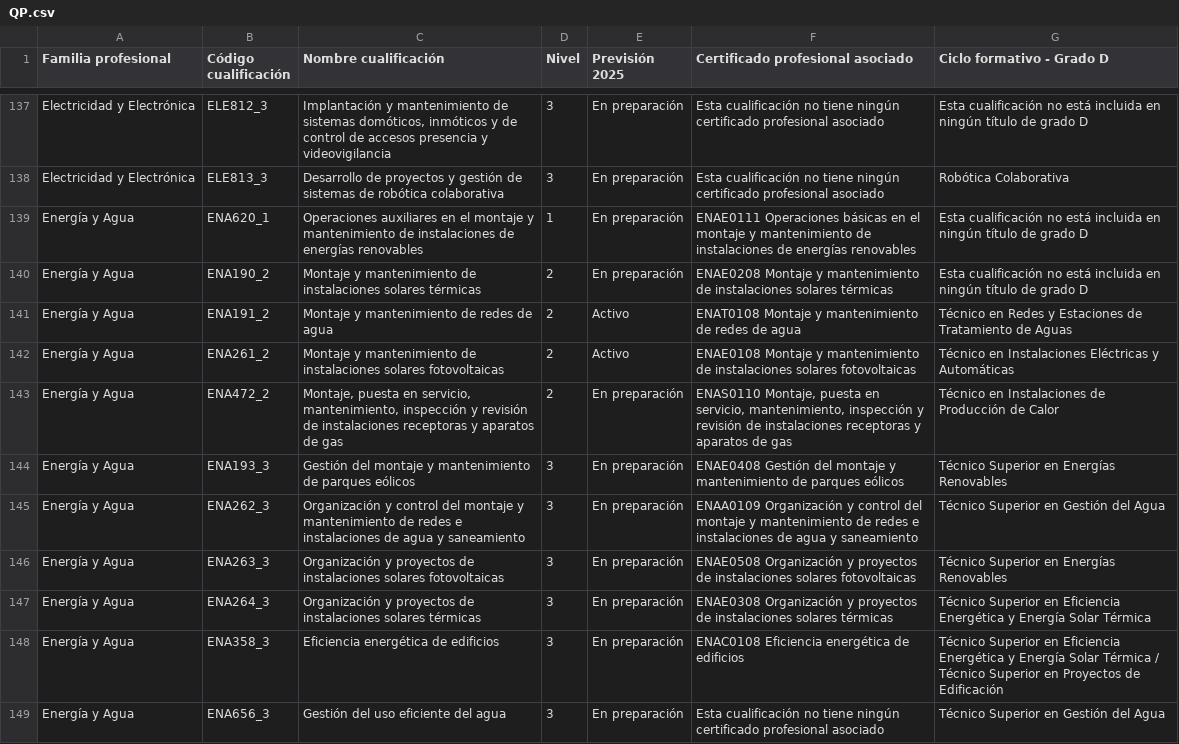
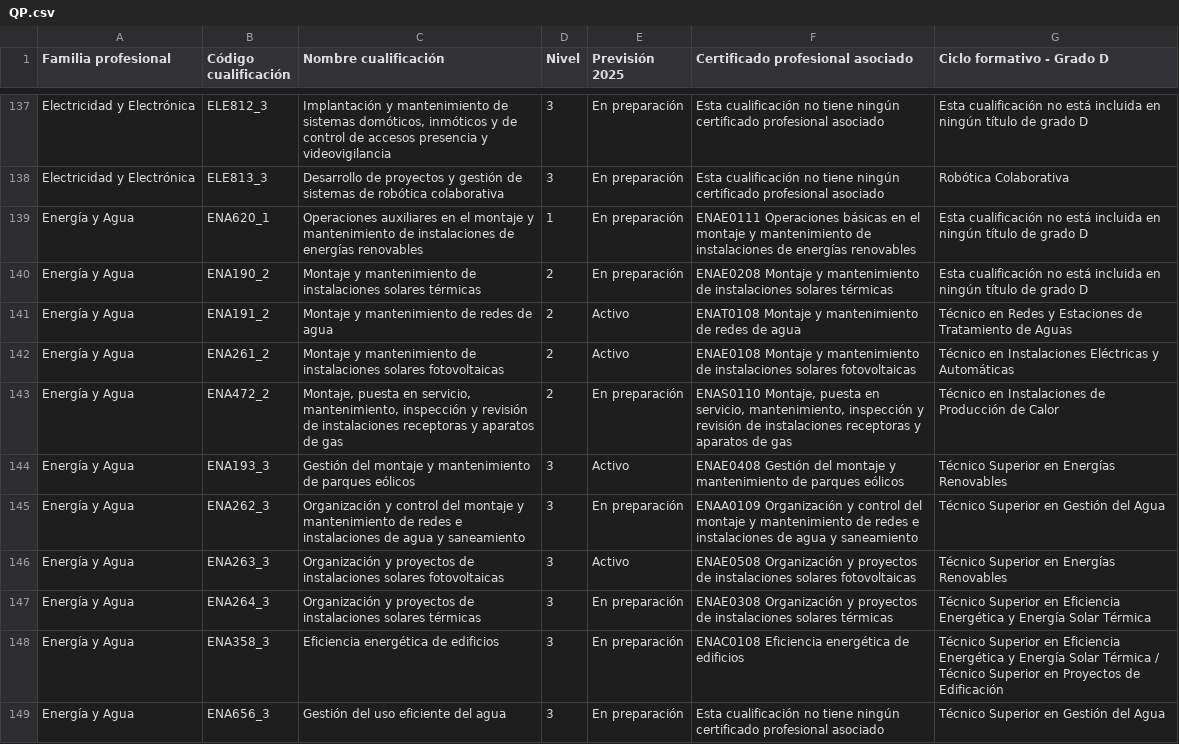
Before and after one commit to proschil/cualificaciones_profesionales, a CSV file: QP.csv, drawn as a sheet; only a part is shown, gaps mark what is left out.

Commit message:
Mínimas modificaciones csv
Dos o tres cualificaciones que aparecían "En preparación" cuando en realidad debían tener la etiqueta: "Activo"

```diff
--- a/QP.csv
+++ b/QP.csv
@@ -143,5 +143,5 @@ Energía y Agua;ENA261_2;Montaje y mantenimiento de instalaciones solares fotovo
 Energía y Agua;ENA472_2;Montaje, puesta en servicio, mantenimiento, inspección y revisión de instalaciones receptoras y aparatos de gas;2;En preparación;ENAS0110 Montaje, puesta en servicio, mantenimiento, inspección y revisión de instalaciones receptoras y aparatos de gas;Técnico en Instalaciones de Producción de Calor;;;;;;
-Energía y Agua;ENA193_3;Gestión del montaje y mantenimiento de parques eólicos;3;En preparación;ENAE0408 Gestión del montaje y mantenimiento de parques eólicos;Técnico Superior en Energías Renovables;;;;;;
+Energía y Agua;ENA193_3;Gestión del montaje y mantenimiento de parques eólicos;3;Activo;ENAE0408 Gestión del montaje y mantenimiento de parques eólicos;Técnico Superior en Energías Renovables;;;;;;
 Energía y Agua;ENA262_3;Organización y control del montaje y mantenimiento de redes e instalaciones de agua y saneamiento;3;En preparación;ENAA0109 Organización y control del montaje y mantenimiento de redes e instalaciones de agua y saneamiento;Técnico Superior en Gestión del Agua;;;;;;
-Energía y Agua;ENA263_3;Organización y proyectos de instalaciones solares fotovoltaicas;3;En preparación;ENAE0508 Organización y proyectos de instalaciones solares fotovoltaicas;Técnico Superior en Energías Renovables;;;;;;
+Energía y Agua;ENA263_3;Organización y proyectos de instalaciones solares fotovoltaicas;3;Activo;ENAE0508 Organización y proyectos de instalaciones solares fotovoltaicas;Técnico Superior en Energías Renovables;;;;;;
 Energía y Agua;ENA264_3;Organización y proyectos de instalaciones solares térmicas;3;En preparación;ENAE0308 Organización y proyectos de instalaciones solares térmicas;Técnico Superior en Eficiencia Energética y Energía Solar Térmica;;;;;;
```
